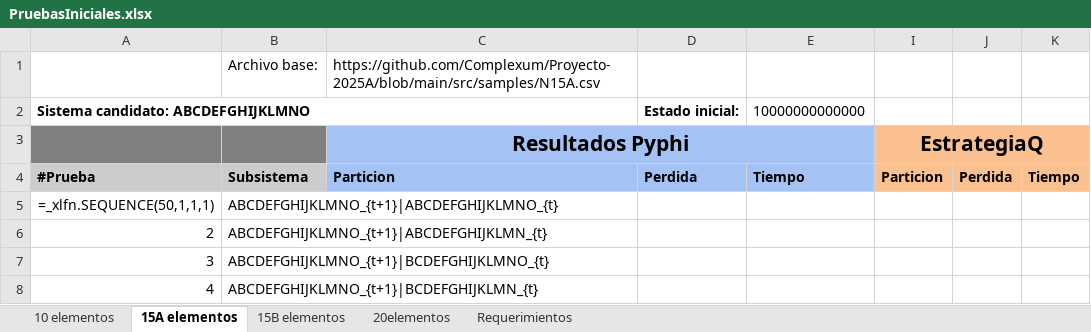
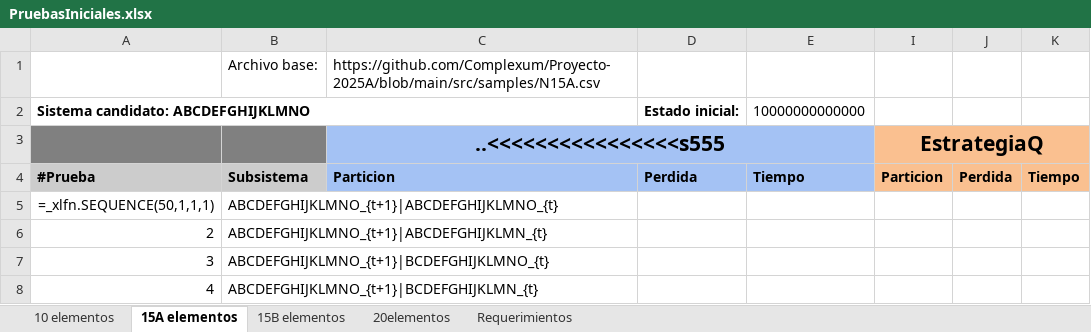
Before and after one commit to jpOsorno/Proyecto-2025A, an Excel workbook: .tests/PruebasIniciales.xlsx, sheet 15A elementos, drawn as a sheet; only a part is shown; values as stored, in another font and other column widths than the file's, no borders; formulas without a stored value are shown as written; the diff names each change by its address in the sheet, - before the commit and + after, or states it on an @@ line.

```diff
--- a/.tests/PruebasIniciales.xlsx (sheet 15A elementos)
+++ b/.tests/PruebasIniciales.xlsx (sheet 15A elementos)
-C3: Resultados Pyphi
+C3: ..<<<<<<<<<<<<<<<<s555
```
Also changed, not shown: 1 other file.
